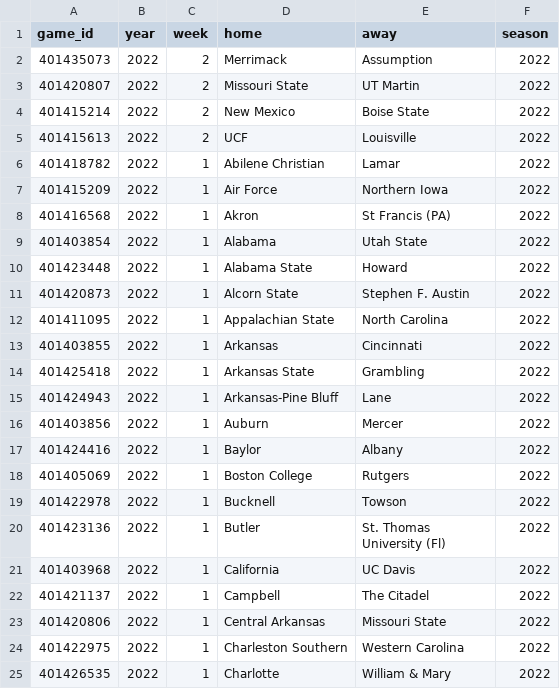
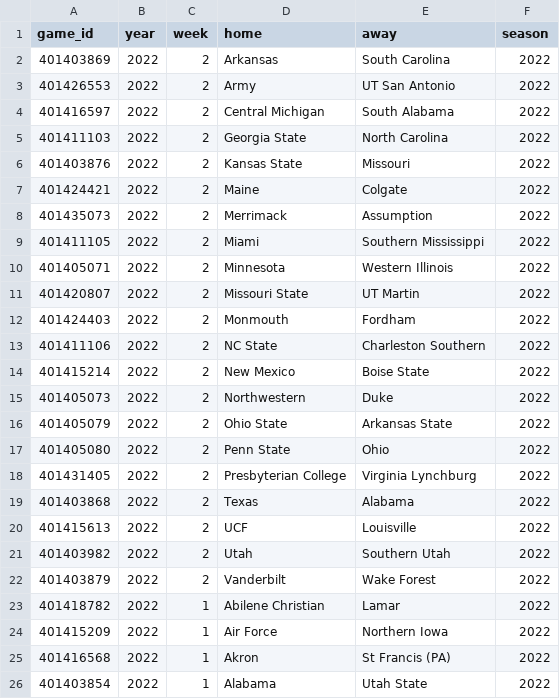
Before and after one commit to sportsdataverse/cfbfastR-data, a CSV file: data/games_in_data_repo.csv, drawn as a sheet; only a part is shown; the shorter side is filled out with more unchanged rows.

```diff
--- a/data/games_in_data_repo.csv
+++ b/data/games_in_data_repo.csv
@@ -1,6 +1,23 @@
 "game_id","year","week","home","away","season"
+401403869,2022,2,"Arkansas","South Carolina",2022
+401426553,2022,2,"Army","UT San Antonio",2022
+401416597,2022,2,"Central Michigan","South Alabama",2022
+401411103,2022,2,"Georgia State","North Carolina",2022
+401403876,2022,2,"Kansas State","Missouri",2022
+401424421,2022,2,"Maine","Colgate",2022
 401435073,2022,2,"Merrimack","Assumption",2022
+401411105,2022,2,"Miami","Southern Mississippi",2022
+401405071,2022,2,"Minnesota","Western Illinois",2022
 401420807,2022,2,"Missouri State","UT Martin",2022
+401424403,2022,2,"Monmouth","Fordham",2022
+401411106,2022,2,"NC State","Charleston Southern",2022
 401415214,2022,2,"New Mexico","Boise State",2022
+401405073,2022,2,"Northwestern","Duke",2022
+401405079,2022,2,"Ohio State","Arkansas State",2022
+401405080,2022,2,"Penn State","Ohio",2022
+401431405,2022,2,"Presbyterian College","Virginia Lynchburg",2022
+401403868,2022,2,"Texas","Alabama",2022
 401415613,2022,2,"UCF","Louisville",2022
+401403982,2022,2,"Utah","Southern Utah",2022
+401403879,2022,2,"Vanderbilt","Wake Forest",2022
 401418782,2022,1,"Abilene Christian","Lamar",2022
```
Also changed, not shown: schedules/csv/cfb_schedules_2022.csv, 7 other files.
